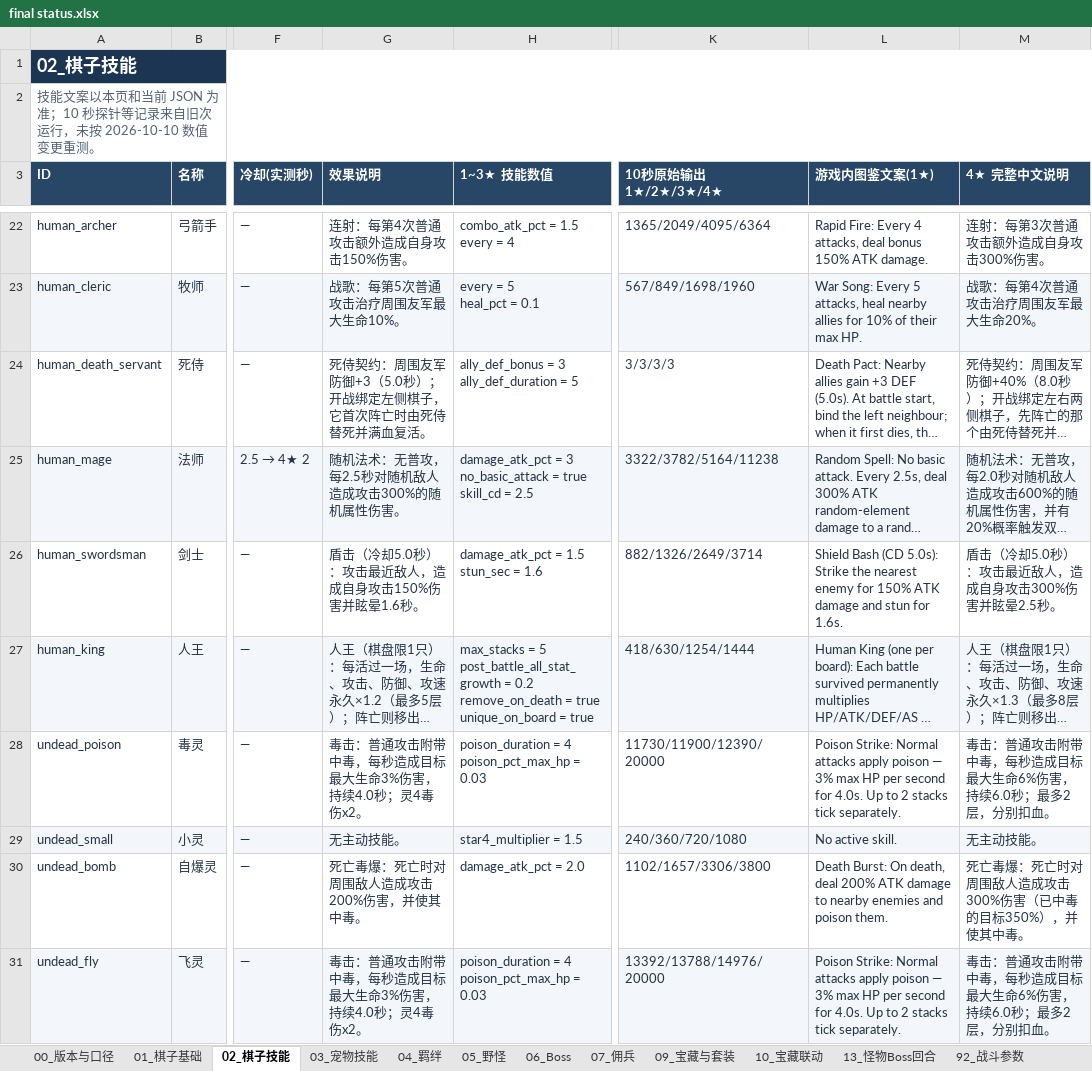
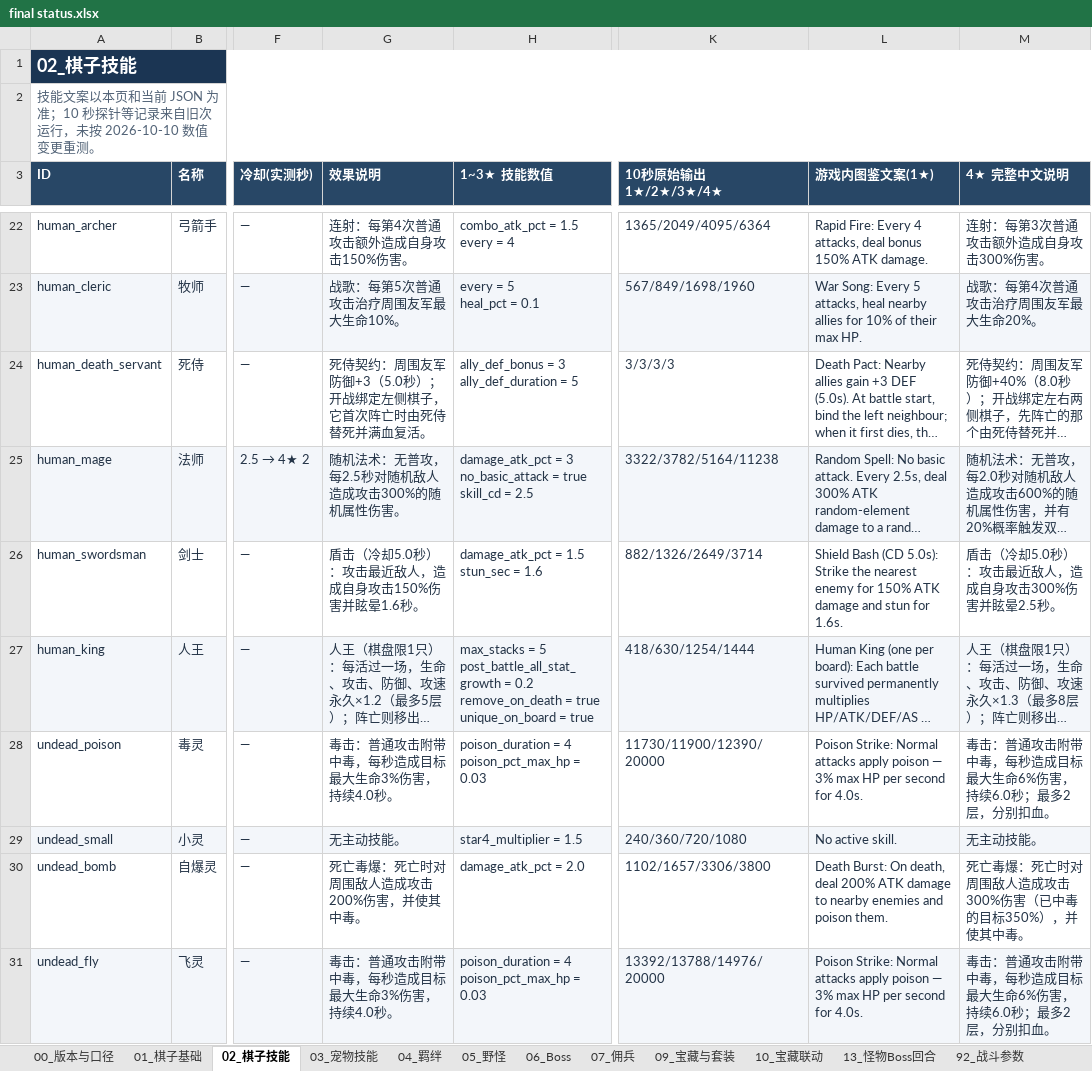
Before and after one commit to stechjie/GLory-v1.0, an Excel workbook: docs/balance/final status.xlsx, sheet 02_棋子技能, drawn as a sheet; only a part is shown, gaps mark what is left out; long unchanged cells end in …; values as stored, in another font and other column widths than the file's, no borders; the diff covers the shown part only; the diff names each change by its address in the sheet, - before the commit and + after, or states it on an @@ line.

```diff
--- a/docs/balance/final status.xlsx (sheet 02_棋子技能)
+++ b/docs/balance/final status.xlsx (sheet 02_棋子技能)
-G28 (效果说明): 毒击：普通攻击附带中毒，每秒造成目标最大生命3%伤害，持续4.0秒；灵4毒伤x2。
+G28 (效果说明): 毒击：普通攻击附带中毒，每秒造成目标最大生命3%伤害，持续4.0秒。
-L28 (游戏内图鉴文案(1★)): …for 4.0s. Up to 2 stacks tick separately.
+L28 (游戏内图鉴文案(1★)): …for 4.0s.
-G31 (效果说明): 毒击：普通攻击附带中毒，每秒造成目标最大生命3%伤害，持续4.0秒；灵4毒伤x2。
+G31 (效果说明): 毒击：普通攻击附带中毒，每秒造成目标最大生命3%伤害，持续4.0秒。
-L31 (游戏内图鉴文案(1★)): …for 4.0s. Up to 2 stacks tick separately.
+L31 (游戏内图鉴文案(1★)): …for 4.0s.
```
Also changed, not shown: 8 edited cells elsewhere in this sheet, 22 other files.
